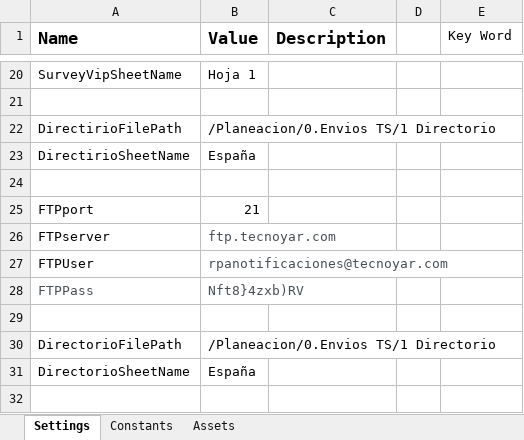
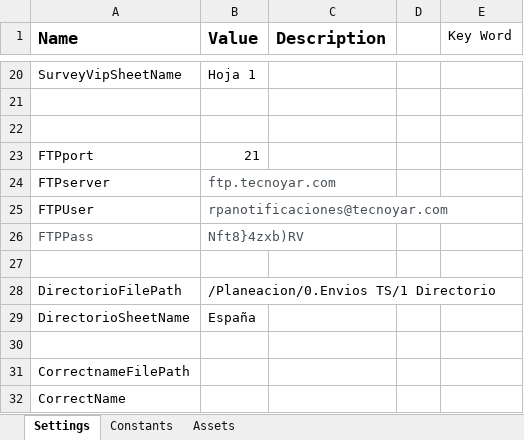
Before and after one commit to Tecnoyar/CinepolisSpain, an Excel workbook: Data/Config.xlsx, sheet Settings, drawn as a sheet; only a part is shown, gaps mark what is left out; values as stored, in another font and other column widths than the file's, no borders; removed rows and columns are numbered as before the commit, all else as after; the diff names each change by its address in the sheet, - before the commit and + after, or states it on an @@ line.

```diff
--- a/Data/Config.xlsx (sheet Settings)
+++ b/Data/Config.xlsx (sheet Settings)
-row 22: DirectirioFilePath | /Planeacion/0.Envios TS/1 Directorio
-row 23: DirectirioSheetName | España
+row 30: (empty)
+row 31: CorrectnameFilePath
+row 32: CorrectName
```
Also changed, not shown: 4 other files.
